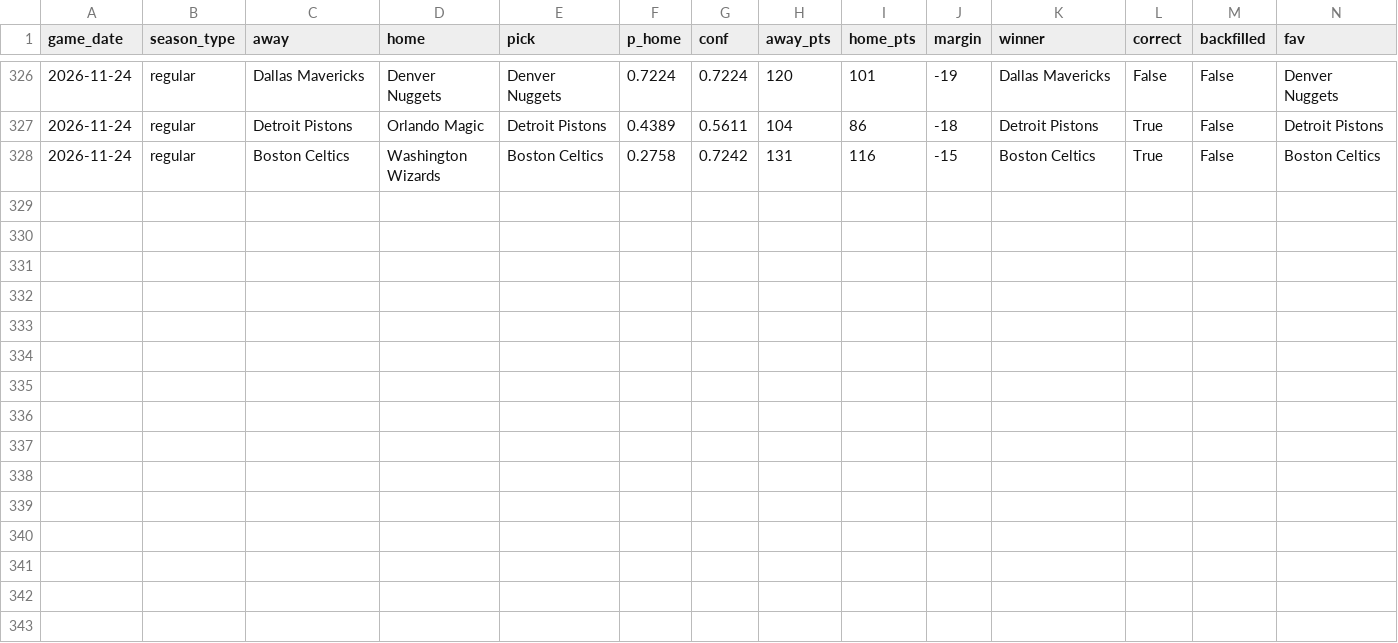
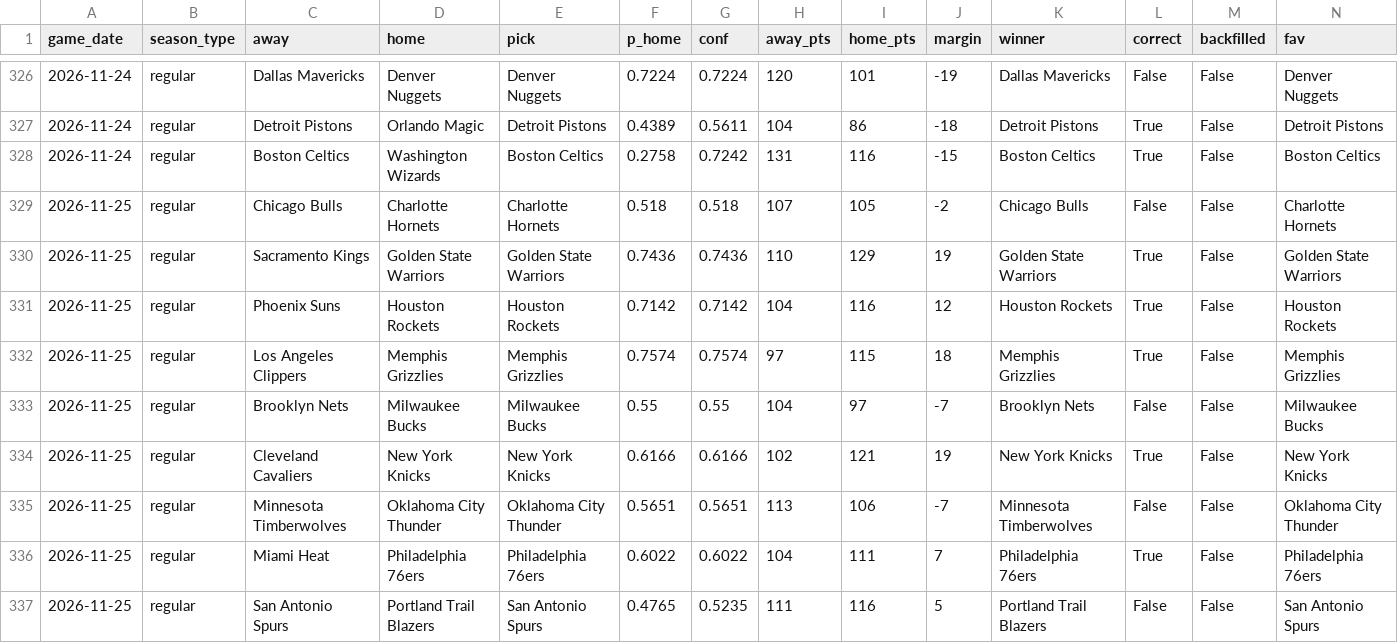
Before and after one commit to rsuriprojects/nba-predictions, a CSV file: results.csv, drawn as a sheet; only a part is shown, gaps mark what is left out; rows hold the shown columns only; the diff names each change by its address in the sheet, - before the commit and + after, or states it on an @@ line.

```diff
--- a/results.csv
+++ b/results.csv
+row 329: 2026-11-25 | regular | Chicago Bulls | Charlotte Hornets | Charlotte Hornets | 0.518 | 0.518 | 107 | 105 | -2 | Chicago Bulls | False | False | Charlotte Hornets
+row 330: 2026-11-25 | regular | Sacramento Kings | Golden State Warriors | Golden State Warriors | 0.7436 | 0.7436 | 110 | 129 | 19 | Golden State Warriors | True | False | Golden State Warriors
+row 331: 2026-11-25 | regular | Phoenix Suns | Houston Rockets | Houston Rockets | 0.7142 | 0.7142 | 104 | 116 | 12 | Houston Rockets | True | False | Houston Rockets
+row 332: 2026-11-25 | regular | Los Angeles Clippers | Memphis Grizzlies | Memphis Grizzlies | 0.7574 | 0.7574 | 97 | 115 | 18 | Memphis Grizzlies | True | False | Memphis Grizzlies
+row 333: 2026-11-25 | regular | Brooklyn Nets | Milwaukee Bucks | Milwaukee Bucks | 0.55 | 0.55 | 104 | 97 | -7 | Brooklyn Nets | False | False | Milwaukee Bucks
+row 334: 2026-11-25 | regular | Cleveland Cavaliers | New York Knicks | New York Knicks | 0.6166 | 0.6166 | 102 | 121 | 19 | New York Knicks | True | False | New York Knicks
+row 335: 2026-11-25 | regular | Minnesota Timberwolves | Oklahoma City Thunder | Oklahoma City Thunder | 0.5651 | 0.5651 | 113 | 106 | -7 | Minnesota Timberwolves | False | False | Oklahoma City Thunder
+row 336: 2026-11-25 | regular | Miami Heat | Philadelphia 76ers | Philadelphia 76ers | 0.6022 | 0.6022 | 104 | 111 | 7 | Philadelphia 76ers | True | False | Philadelphia 76ers
+row 337: 2026-11-25 | regular | San Antonio Spurs | Portland Trail Blazers | San Antonio Spurs | 0.4765 | 0.5235 | 111 | 116 | 5 | Portland Trail Blazers | False | False | San Antonio Spurs
```
Also changed, not shown: 1 other file.
